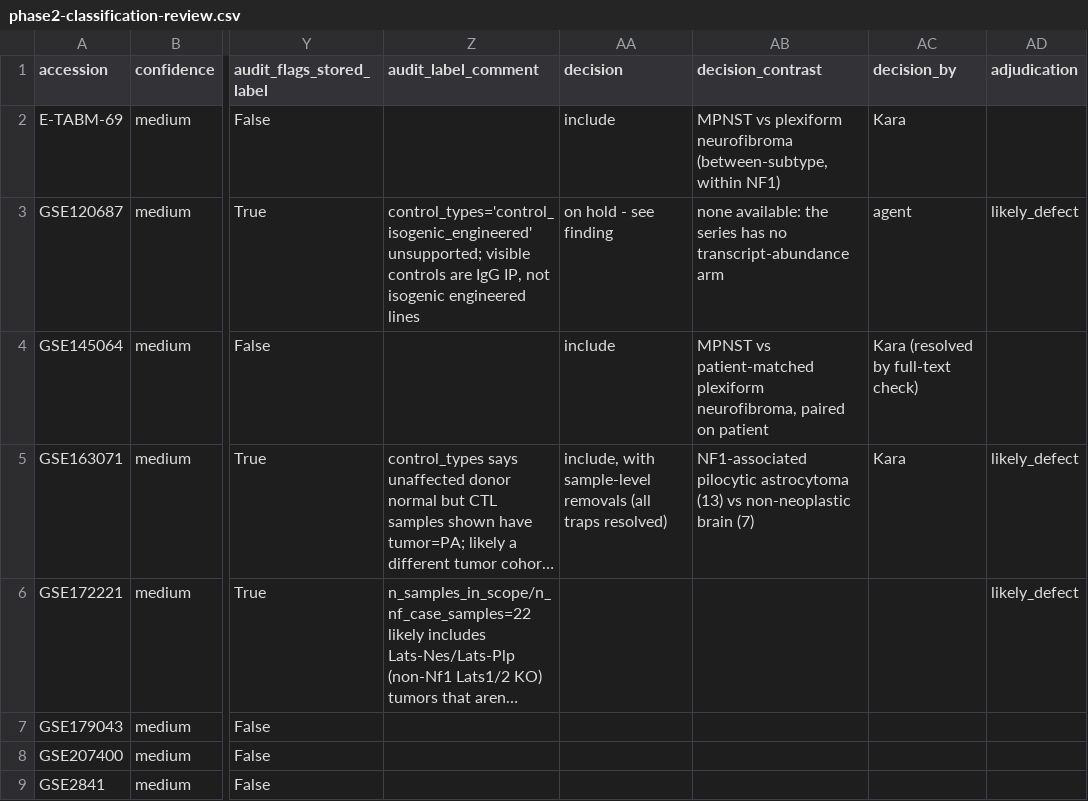
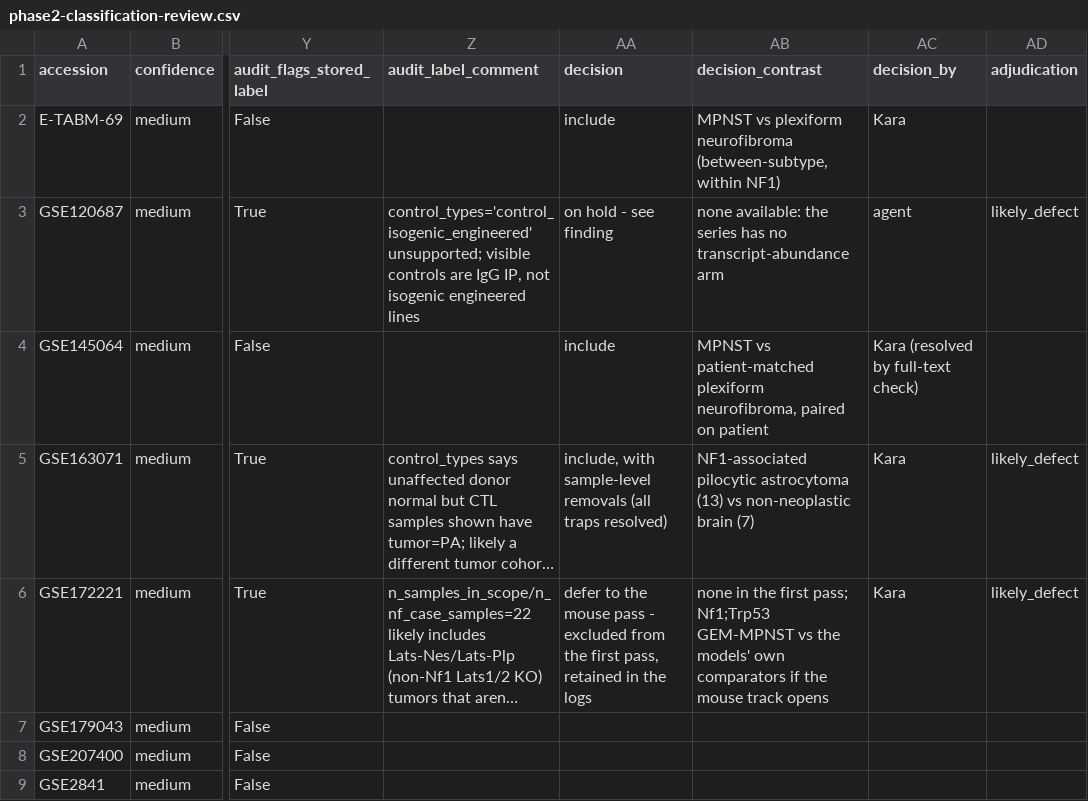
Before and after one commit to karaquaid/nf-target-pipeline, a CSV file: phase-2/data/phase2-classification-review.csv, drawn as a sheet; only a part is shown, gaps mark what is left out; long unchanged cells end in …; the diff names each change by its address in the sheet, - before the commit and + after, or states it on an @@ line.

Commit message:
GSE172221: ratify deferral to a later mouse pass
Kara's ruling: skip it in the first pass, keep it in the logs for a possible
mouse pass. Recorded as a decision rather than left as a finding, so the packet
shows it alongside the other rulings.

Deferred, not dropped: the 12 Nf1;Trp53 mouse tumours keep de_role
'case_mouse_deferred' in the overrides file and are recoverable by that tag,
and the n_samples_in_scope correction to 12 is written to apply when the mouse
track opens. The 10 Lats1;2 samples stay excluded whether or not mouse data is
admitted, since the paper's own result places them with human PNF/NF rather
than with Nf1;p53-driven tumours, and the 22 human samples stay excluded for
want of any stated NF1 status.

```diff
--- a/phase-2/data/phase2-classification-review.csv
+++ b/phase-2/data/phase2-classification-review.csv
-AA6 (decision): (empty)
+AA6 (decision): defer to the mouse pass - excluded from the first pass, retained in the logs
-AB6 (decision_contrast): (empty)
+AB6 (decision_contrast): none in the first pass; Nf1;Trp53 GEM-MPNST vs the models' own comparators if the mouse track opens
-AC6 (decision_by): (empty)
+AC6 (decision_by): Kara
```
Also changed, not shown: 2 other files.
